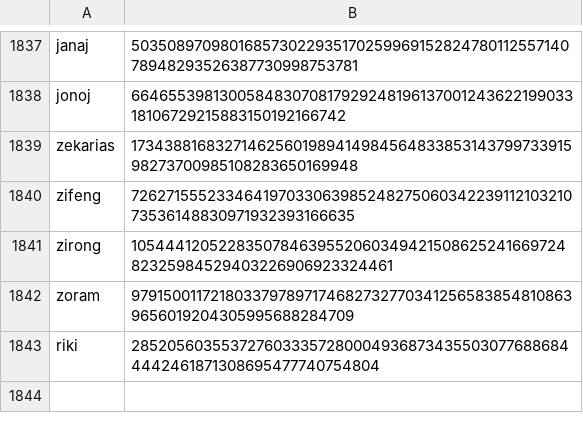
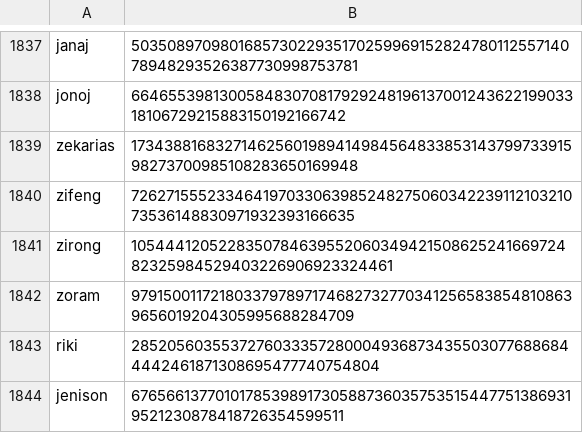
Before and after one commit to Zimtente/ens-collections, a CSV file: collections/male-firstnames.csv, drawn as a sheet; only a part is shown, gaps mark what is left out.

```diff
--- a/collections/male-firstnames.csv
+++ b/collections/male-firstnames.csv
@@ -1843 +1843,2 @@ zoram,97915001172180337978971746827327703412565838548108639656019204305995688284
 riki,28520560355372760333572800049368734355030776886844442461871308695477740754804
+jenison,67656613770101785398917305887360357535154477513869319521230878418726354599511
```
Also changed, not shown: collections/english-nouns.csv, collections/english-verbs.csv, 2 other files.
